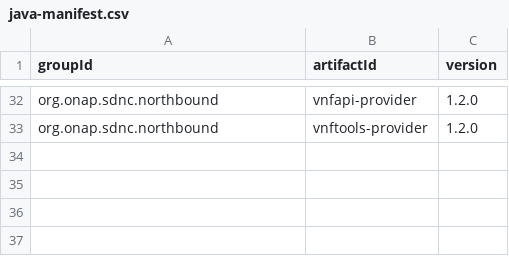
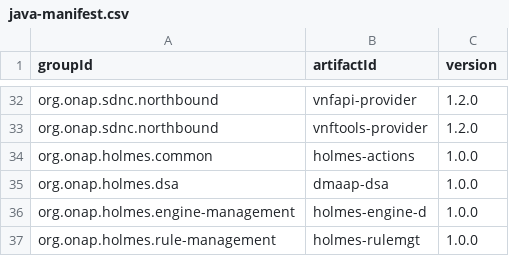
Before and after one commit to onap/integration, a CSV file: version-manifest/src/main/resources/java-manifest.csv, drawn as a sheet; only a part is shown, gaps mark what is left out; the diff names each change by its address in the sheet, - before the commit and + after, or states it on an @@ line.

Commit message:
Add Version Info to the *.csv Files
Change-Id: Ib73b72f2454920588985cf944f7fd45678f33541
Issue-ID: HOLMES-52
Signed-off-by: Guangrong Fu <fu.guangrong@zte.com.cn>

```diff
--- a/version-manifest/src/main/resources/java-manifest.csv
+++ b/version-manifest/src/main/resources/java-manifest.csv
+row 34: org.onap.holmes.common | holmes-actions | 1.0.0
+row 35: org.onap.holmes.dsa | dmaap-dsa | 1.0.0
+row 36: org.onap.holmes.engine-management | holmes-engine-d | 1.0.0
+row 37: org.onap.holmes.rule-management | holmes-rulemgt | 1.0.0
```
Also changed, not shown: version-manifest/src/main/resources/docker-manifest.csv.
